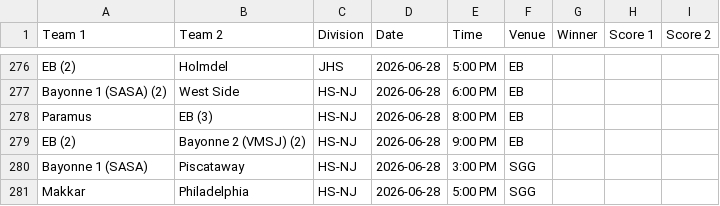
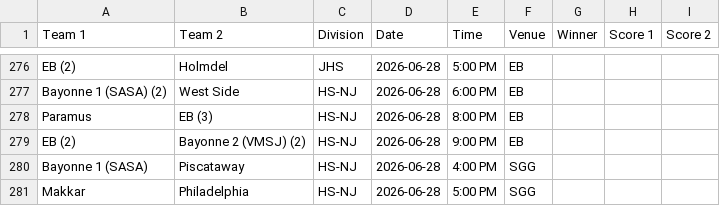
Before and after one commit to nacopticleague/coybl-standings, a CSV file: data/games.csv, drawn as a sheet; only a part is shown, gaps mark what is left out.

Commit message:
Update data/games.csv from Google Sheet

```diff
--- a/data/games.csv
+++ b/data/games.csv
@@ -279,3 +279,3 @@ Paramus,EB (3),HS-NJ,2026-06-28,8:00 PM,EB,,,
 EB (2),Bayonne 2 (VMSJ) (2),HS-NJ,2026-06-28,9:00 PM,EB,,,
-Bayonne 1 (SASA),Piscataway,HS-NJ,2026-06-28,3:00 PM,SGG,,,
+Bayonne 1 (SASA),Piscataway,HS-NJ,2026-06-28,4:00 PM,SGG,,,
 Makkar,Philadelphia,HS-NJ,2026-06-28,5:00 PM,SGG,,,
```
